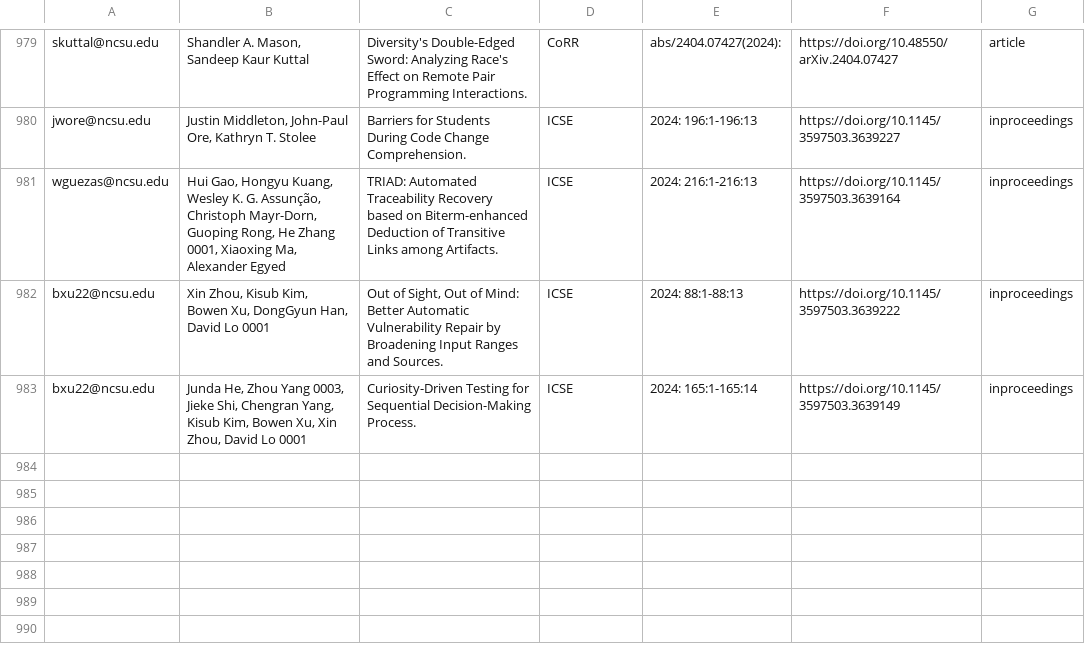
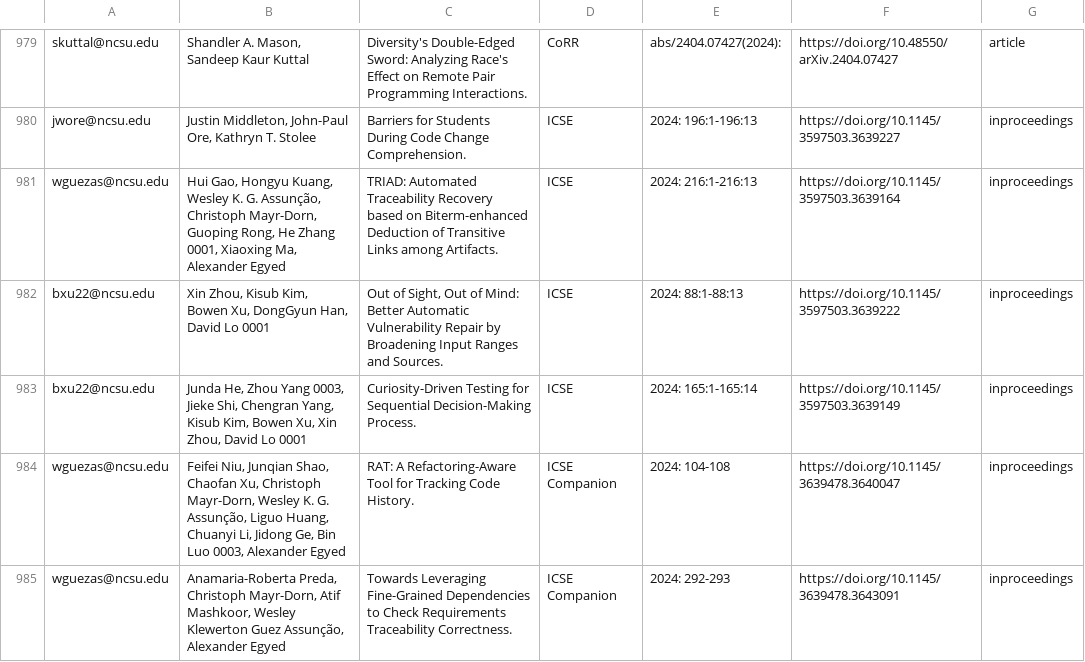
Before and after one commit to ncsu-software/ncsu-software.github.io, a CSV file: _data/researchers/sheets/researchPapers.csv, drawn as a sheet; only a part is shown, gaps mark what is left out.

Commit message:
Update sheets

```diff
--- a/_data/researchers/sheets/researchPapers.csv
+++ b/_data/researchers/sheets/researchPapers.csv
@@ -983 +983,3 @@ bxu22@ncsu.edu,"Xin Zhou, Kisub Kim, Bowen Xu, DongGyun Han, David Lo 0001","Out
 bxu22@ncsu.edu,"Junda He, Zhou Yang 0003, Jieke Shi, Chengran Yang, Kisub Kim, Bowen Xu, Xin Zhou, David Lo 0001",Curiosity-Driven Testing for Sequential Decision-Making Process.,ICSE,2024: 165:1-165:14,https://doi.org/10.1145/3597503.3639149,inproceedings
+wguezas@ncsu.edu,"Feifei Niu, Junqian Shao, Chaofan Xu, Christoph Mayr-Dorn, Wesley K. G. Assunção, Liguo Huang, Chuanyi Li, Jidong Ge, Bin Luo 0003, Alexander Egyed",RAT: A Refactoring-Aware Tool for Tracking Code History.,ICSE Companion,2024: 104-108,https://doi.org/10.1145/3639478.3640047,inproceedings,,,,
+wguezas@ncsu.edu,"Anamaria-Roberta Preda, Christoph Mayr-Dorn, Atif Mashkoor, Wesley Klewerton Guez Assunção, Alexander Egyed",Towards Leveraging Fine-Grained Dependencies to Check Requirements Traceability Correctness.,ICSE Companion,2024: 292-293,https://doi.org/10.1145/3639478.3643091,inproceedings,,,,
```
